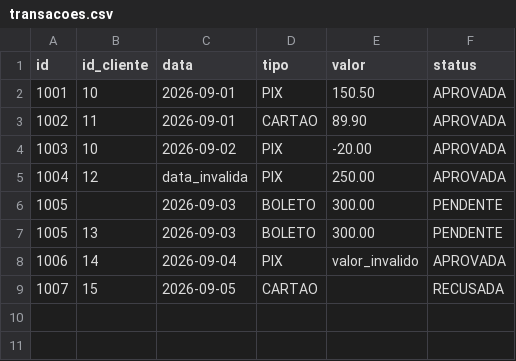
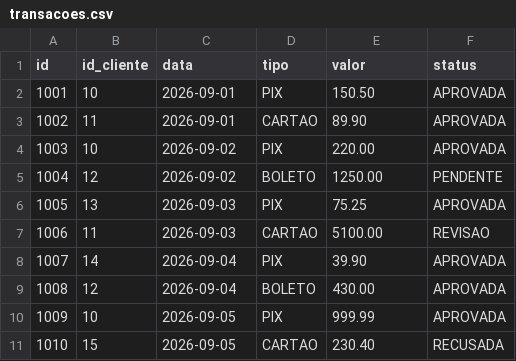
Before and after one commit to ValmsMorais/formacao-engenharia-ia-materiais, a CSV file: volume-01-python/projeto/processador_transacoes/data/entrada/transacoes.csv, drawn as a sheet.

Commit message:
fix(volume-01): alinha materiais às aulas e separa entradas por sprint

```diff
--- a/volume-01-python/projeto/processador_transacoes/data/entrada/transacoes.csv
+++ b/volume-01-python/projeto/processador_transacoes/data/entrada/transacoes.csv
@@ -3,7 +3,9 @@ id,id_cliente,data,tipo,valor,status
 1002,11,2026-09-01,CARTAO,89.90,APROVADA
-1003,10,2026-09-02,PIX,-20.00,APROVADA
-1004,12,data_invalida,PIX,250.00,APROVADA
-1005,,2026-09-03,BOLETO,300.00,PENDENTE
-1005,13,2026-09-03,BOLETO,300.00,PENDENTE
-1006,14,2026-09-04,PIX,valor_invalido,APROVADA
-1007,15,2026-09-05,CARTAO,,RECUSADA
+1003,10,2026-09-02,PIX,220.00,APROVADA
+1004,12,2026-09-02,BOLETO,1250.00,PENDENTE
+1005,13,2026-09-03,PIX,75.25,APROVADA
+1006,11,2026-09-03,CARTAO,5100.00,REVISAO
+1007,14,2026-09-04,PIX,39.90,APROVADA
+1008,12,2026-09-04,BOLETO,430.00,APROVADA
+1009,10,2026-09-05,PIX,999.99,APROVADA
+1010,15,2026-09-05,CARTAO,230.40,RECUSADA
```
Also changed, not shown: 7 other files.
